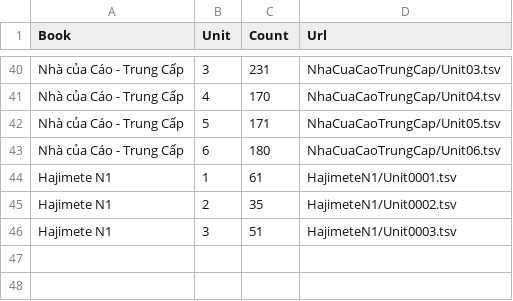
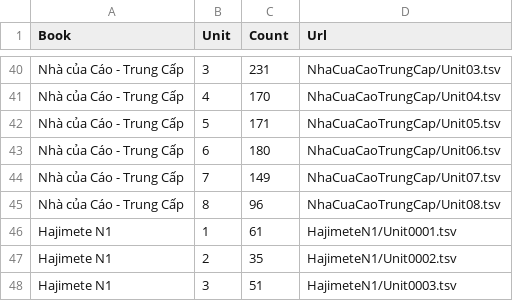
Before and after one commit to Nha-cua-Cao/JP-learning-tools, a TSV file: BlazeCard/UnitMetaData.tsv, drawn as a sheet; only a part is shown, gaps mark what is left out.

Commit message:
BlazeCard: Update N3-N2 course, add unit 7 and 8

```diff
--- a/BlazeCard/UnitMetaData.tsv
+++ b/BlazeCard/UnitMetaData.tsv
@@ -43,2 +43,4 @@ Nhà của Cáo - Trung Cấp	5	171	NhaCuaCaoTrungCap/Unit05.tsv
 Nhà của Cáo - Trung Cấp	6	180	NhaCuaCaoTrungCap/Unit06.tsv
+Nhà của Cáo - Trung Cấp	7	149	NhaCuaCaoTrungCap/Unit07.tsv
+Nhà của Cáo - Trung Cấp	8	96	NhaCuaCaoTrungCap/Unit08.tsv
 Hajimete N1	1	61	HajimeteN1/Unit0001.tsv
```
Also changed, not shown: 2 other files.
